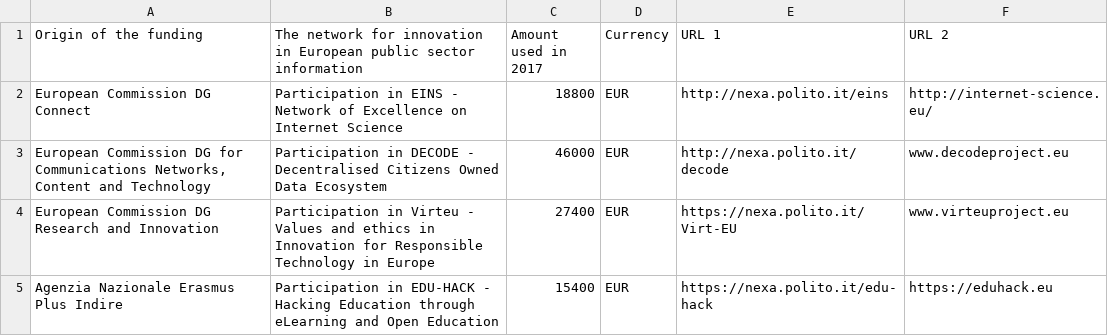
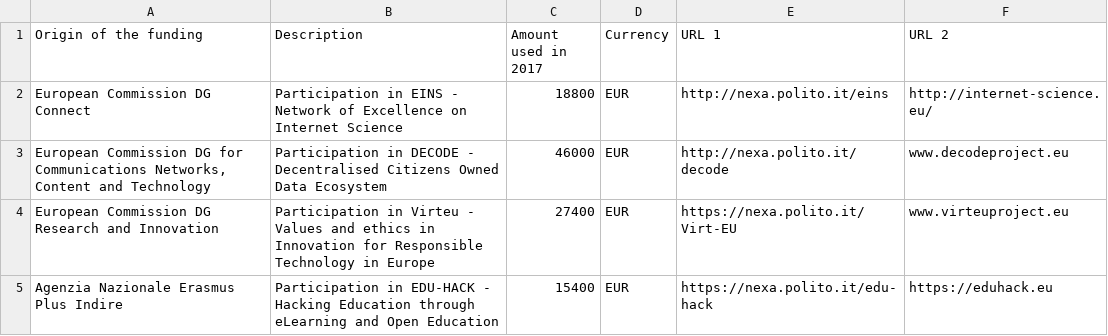
Before and after one commit to nexacenter/funding, a CSV file: 2017/nexa_center_funding_used_2017.csv, drawn as a sheet; only a part is shown.

```diff
--- a/2017/nexa_center_funding_used_2017.csv
+++ b/2017/nexa_center_funding_used_2017.csv
@@ -1,2 +1,2 @@
-Origin of the funding,The network for innovation in European public sector information,Amount used in 2017,Currency,URL 1,URL 2
+Origin of the funding,Description,Amount used in 2017,Currency,URL 1,URL 2
 European Commission DG Connect,Participation in EINS - Network of Excellence on Internet Science,18800,EUR,http://nexa.polito.it/eins  ,http://internet-science.eu/
```
Also changed, not shown: 5 other files.
